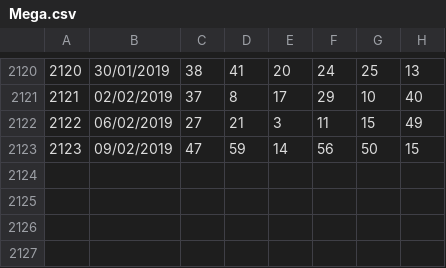
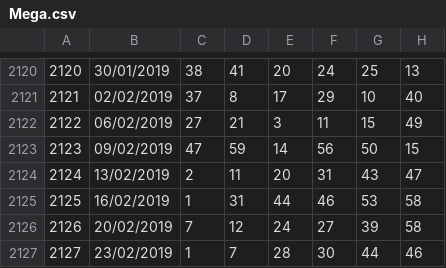
Before and after one commit to eltonferrari/MegaSena, a CSV file: MegaSena/Mega.csv, drawn as a sheet; only a part is shown, gaps mark what is left out.

```diff
--- a/MegaSena/Mega.csv
+++ b/MegaSena/Mega.csv
@@ -2123 +2123,5 @@
 2123;09/02/2019;47;59;14;56;50;15
+2124;13/02/2019;2;11;20;31;43;47
+2125;16/02/2019;1;31;44;46;53;58
+2126;20/02/2019;7;12;24;27;39;58
+2127;23/02/2019;1;7;28;30;44;46
```
Also changed, not shown: 2 other files.
